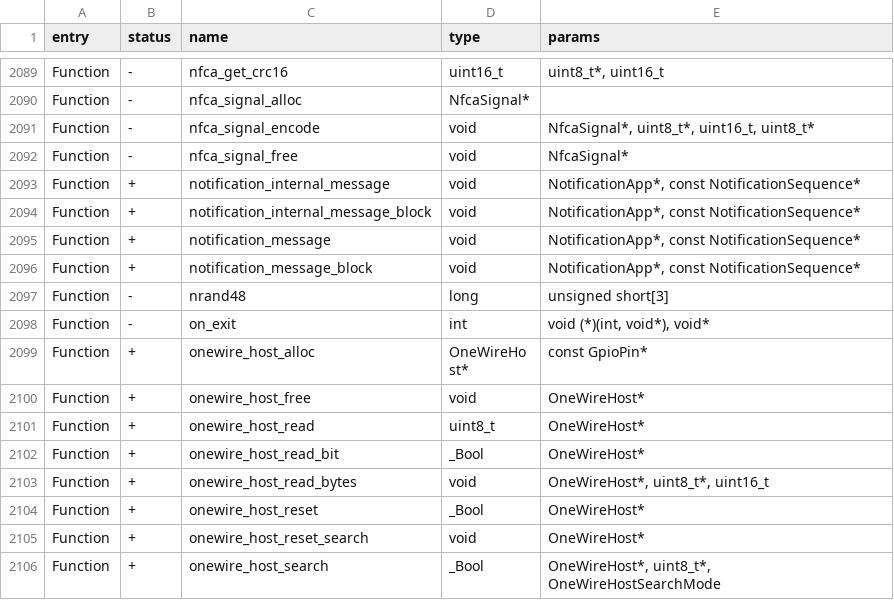
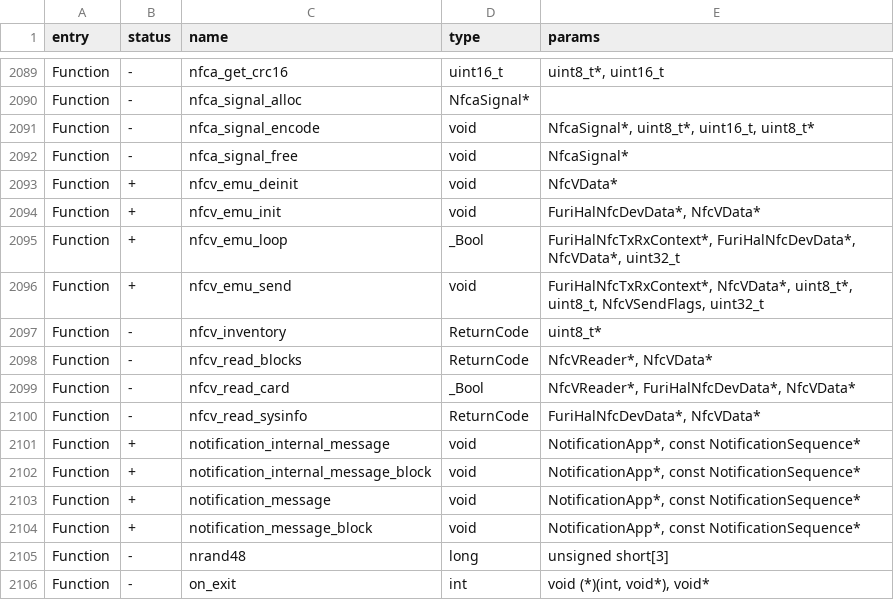
Before and after one commit to Gustav-png/Moon-Firmware, a CSV file: firmware/targets/f7/api_symbols.csv, drawn as a sheet; only a part is shown, gaps mark what is left out; the shorter side is filled out with more unchanged rows.

```diff
--- a/firmware/targets/f7/api_symbols.csv
+++ b/firmware/targets/f7/api_symbols.csv
@@ -2092,2 +2092,10 @@ Function,-,nfca_signal_encode,void,"NfcaSignal*, uint8_t*, uint16_t, uint8_t*"
 Function,-,nfca_signal_free,void,NfcaSignal*
+Function,+,nfcv_emu_deinit,void,NfcVData*
+Function,+,nfcv_emu_init,void,"FuriHalNfcDevData*, NfcVData*"
+Function,+,nfcv_emu_loop,_Bool,"FuriHalNfcTxRxContext*, FuriHalNfcDevData*, NfcVData*, uint32_t"
+Function,+,nfcv_emu_send,void,"FuriHalNfcTxRxContext*, NfcVData*, uint8_t*, uint8_t, NfcVSendFlags, uint32_t"
+Function,-,nfcv_inventory,ReturnCode,uint8_t*
+Function,-,nfcv_read_blocks,ReturnCode,"NfcVReader*, NfcVData*"
+Function,-,nfcv_read_card,_Bool,"NfcVReader*, FuriHalNfcDevData*, NfcVData*"
+Function,-,nfcv_read_sysinfo,ReturnCode,"FuriHalNfcDevData*, NfcVData*"
 Function,+,notification_internal_message,void,"NotificationApp*, const NotificationSequence*"
```
Also changed, not shown: 26 other files.
